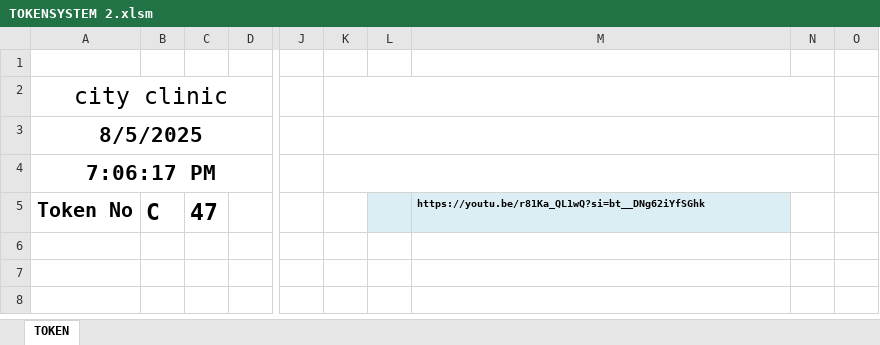
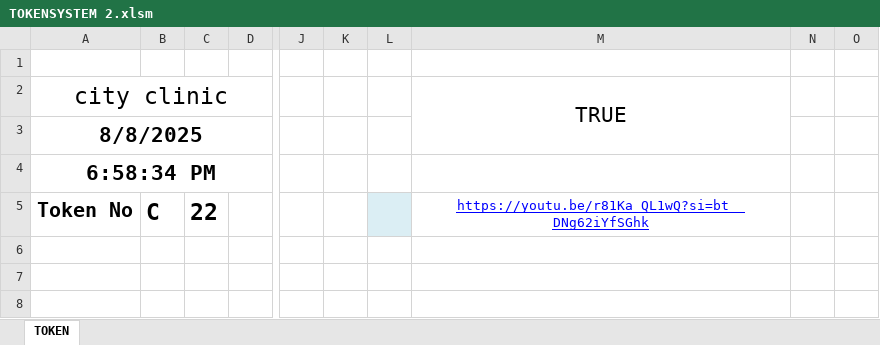
Before and after one commit to xon0176/Test_Token_Display, an Excel workbook: TOKENSYSTEM 2.xlsm, sheet TOKEN, drawn as a sheet; only a part is shown, gaps mark what is left out; values as stored, in another font and other column widths than the file's, no borders; charts and pictures not drawn; the diff names each change by its address in the sheet, - before the commit and + after, or states it on an @@ line.

```diff
--- a/TOKENSYSTEM 2.xlsm (sheet TOKEN)
+++ b/TOKENSYSTEM 2.xlsm (sheet TOKEN)
-K2:N2 merged
-M2: (empty)
+M2: TRUE
+M2:M3 merged
-A3 (city clinic): 8/5/2025
+A3 (city clinic): 8/8/2025
-K3:N3 merged
-A4 (city clinic): 7:06:17 PM
+A4 (city clinic): 6:58:34 PM
-K4:N4 merged
-C5: 47
+C5: 22
@@ M5 fill: #DBEEF4 → none, bold: on → off, underline: off → on, text colour: black → #0000FF, text size: larger, alignment: left → center @@
```
Also changed, not shown: charts or pictures, 1 other file.
